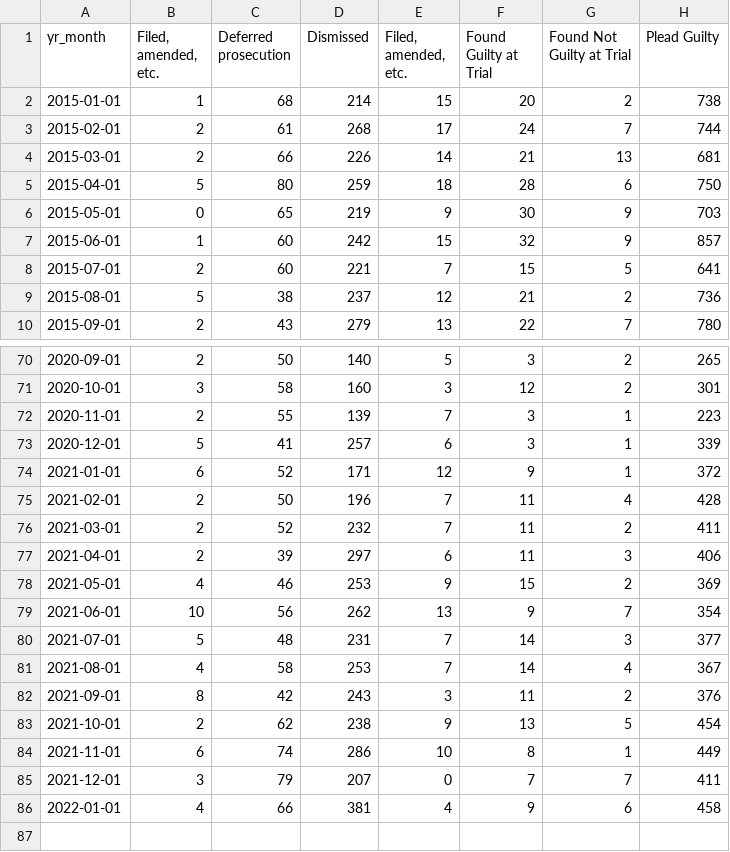
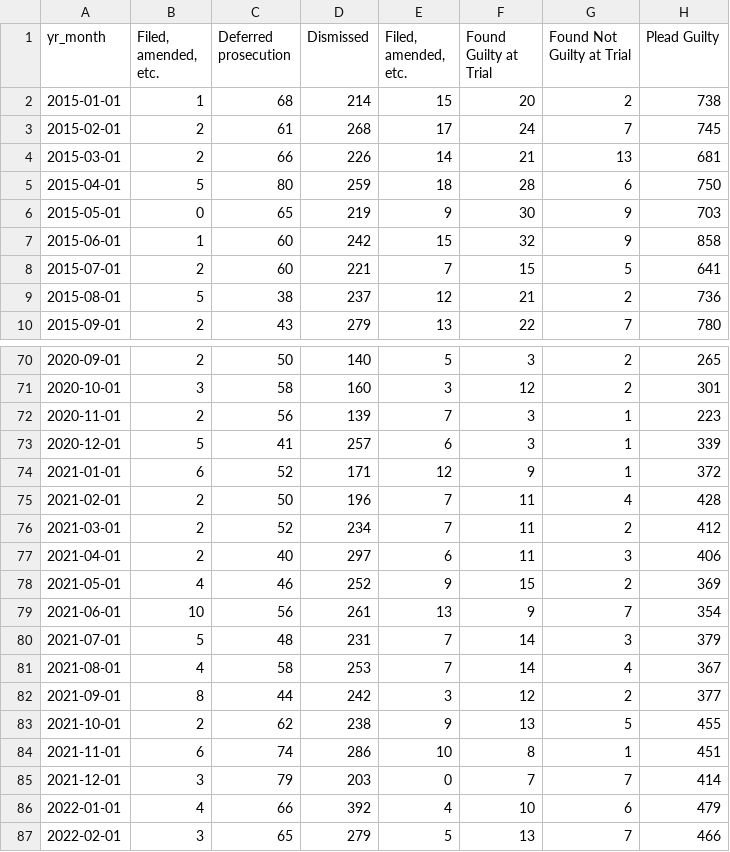
Before and after one commit to milwaukeedao/mke-da-dashboard-data, a CSV file: dispo/mn_dispo.csv, drawn as a sheet; only a part is shown, gaps mark what is left out; the diff covers the shown part only.

Commit message:
monthly update

```diff
--- a/dispo/mn_dispo.csv
+++ b/dispo/mn_dispo.csv
@@ -2,3 +2,3 @@ yr_month," Filed, amended, etc.",Deferred prosecution,Dismissed,"Filed, amended,
 2015-01-01,1,68,214,15,20,2,738
-2015-02-01,2,61,268,17,24,7,744
+2015-02-01,2,61,268,17,24,7,745
 2015-03-01,2,66,226,14,21,13,681
@@ -6,3 +6,3 @@ yr_month," Filed, amended, etc.",Deferred prosecution,Dismissed,"Filed, amended,
 2015-05-01,0,65,219,9,30,9,703
-2015-06-01,1,60,242,15,32,9,857
+2015-06-01,1,60,242,15,32,9,858
 2015-07-01,2,60,221,7,15,5,641
@@ -71,3 +71,3 @@ yr_month," Filed, amended, etc.",Deferred prosecution,Dismissed,"Filed, amended,
 2020-10-01,3,58,160,3,12,2,301
-2020-11-01,2,55,139,7,3,1,223
+2020-11-01,2,56,139,7,3,1,223
 2020-12-01,5,41,257,6,3,1,339
@@ -75,12 +75,13 @@ yr_month," Filed, amended, etc.",Deferred prosecution,Dismissed,"Filed, amended,
 2021-02-01,2,50,196,7,11,4,428
-2021-03-01,2,52,232,7,11,2,411
-2021-04-01,2,39,297,6,11,3,406
-2021-05-01,4,46,253,9,15,2,369
-2021-06-01,10,56,262,13,9,7,354
-2021-07-01,5,48,231,7,14,3,377
+2021-03-01,2,52,234,7,11,2,412
+2021-04-01,2,40,297,6,11,3,406
+2021-05-01,4,46,252,9,15,2,369
+2021-06-01,10,56,261,13,9,7,354
+2021-07-01,5,48,231,7,14,3,379
 2021-08-01,4,58,253,7,14,4,367
-2021-09-01,8,42,243,3,11,2,376
-2021-10-01,2,62,238,9,13,5,454
-2021-11-01,6,74,286,10,8,1,449
-2021-12-01,3,79,207,0,7,7,411
-2022-01-01,4,66,381,4,9,6,458
+2021-09-01,8,44,242,3,12,2,377
+2021-10-01,2,62,238,9,13,5,455
+2021-11-01,6,74,286,10,8,1,451
+2021-12-01,3,79,203,0,7,7,414
+2022-01-01,4,66,392,4,10,6,479
+2022-02-01,3,65,279,5,13,7,466
```
Also changed, not shown: 3 edited cells elsewhere in this file, dispo/fel_dispo.csv, dispo/mis_dispo.csv, 40 other files.
